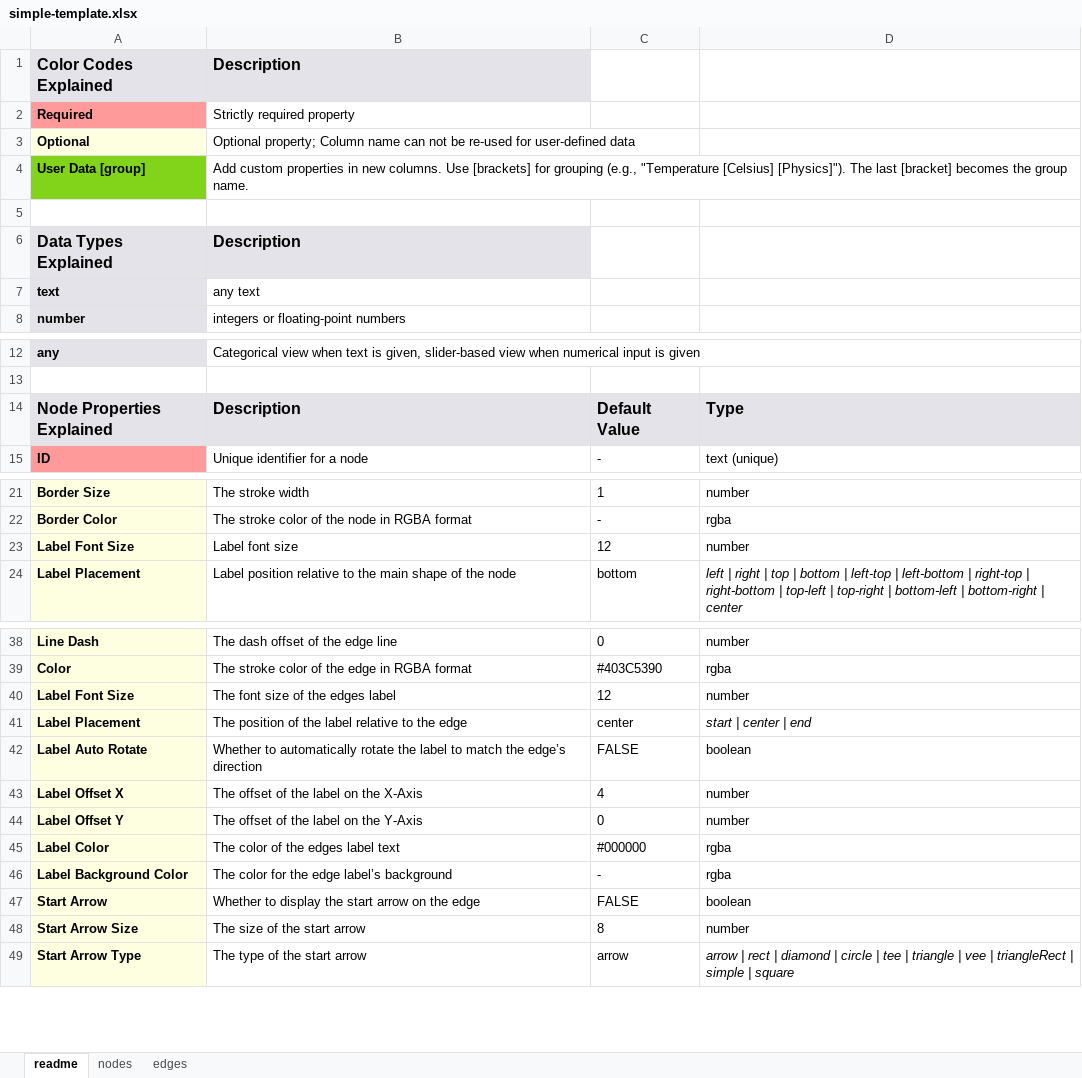
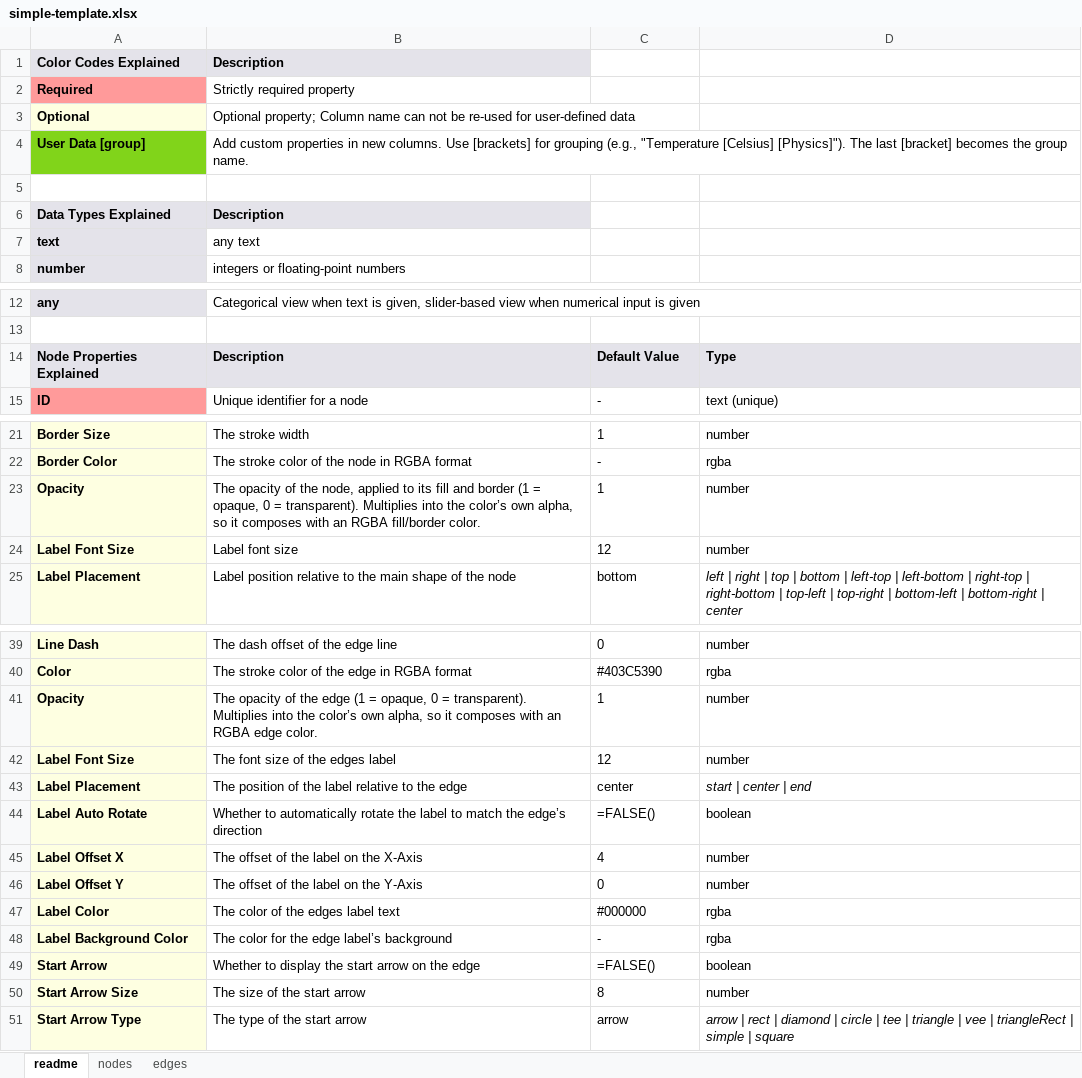
Before and after one commit to Delta4AI/GraphLensLite, an Excel workbook: templates/simple-template.xlsx, sheet readme, drawn as a sheet; only a part is shown, gaps mark what is left out; values as stored, in another font and other column widths than the file's, no borders; formulas without a stored value are shown as written; addresses are those after the commit; the diff covers the shown part only; the diff names each change by its address in the sheet, - before the commit and + after, or states it on an @@ line.

Commit message:
feat(styling): add node and edge opacity control
A per-element Opacity slider (0-1) in the styling panel for nodes and
edges, folding into the color's alpha so it composes with colors that
already carry transparency. Threaded through every node program (SVG
texture, border-circle, native circle/square) and the edge stroke.

- Scale-by-property (∿) supported via the numeric scale picker
- Round-trips through JSON and a new Excel `Opacity` column, documented
  in the template readme tab
- Backward compatible: absent opacity defaults to 1 (fully opaque)
- Release: bump to 1.15.5, changelog entry

Tests: opacity->alpha across all node programs, edge-color composition, clamp/identity cases, and Excel + scale-picker round-trips.

```diff
--- a/templates/simple-template.xlsx (sheet readme)
+++ b/templates/simple-template.xlsx (sheet readme)
@@ A1:B1 text size: smaller @@
@@ A6:B6 text size: smaller @@
@@ A14:D14 text size: smaller @@
+row 23: Opacity | The opacity of the node, applied to its fill and border (1 = opaque, 0 = transparent). Multiplies into the color’s own alpha, so it composes with an RGBA fill/border color. | 1 | number
+row 41: Opacity | The opacity of the edge (1 = opaque, 0 = transparent). Multiplies into the color’s own alpha, so it composes with an RGBA edge color. | 1 | number
-C44: FALSE
+C44: =FALSE()
-C49: FALSE
+C49: =FALSE()
```
Also changed, not shown: 1 edited cell and cell formats elsewhere in this sheet, 11 other files.
